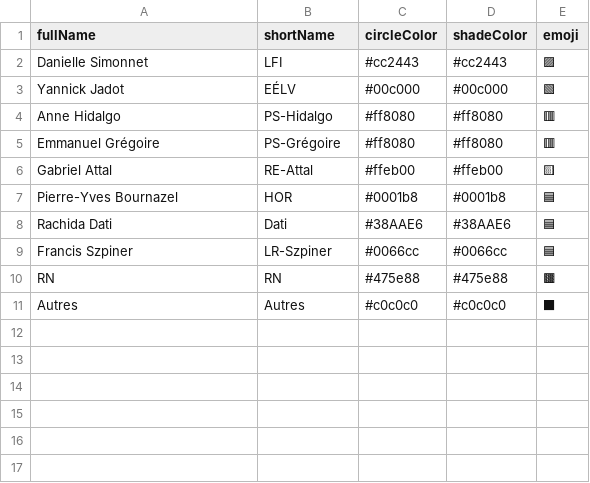
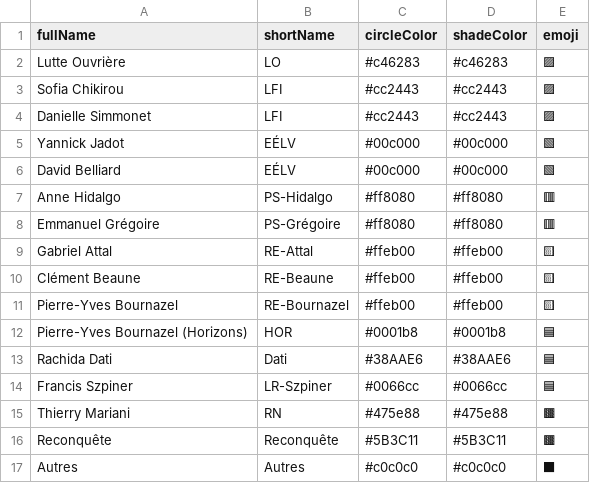
Before and after one commit to J-Rohault-dF/IPGM3-, a CSV file: data/paris/cands/2026.csv, drawn as a sheet.

```diff
--- a/data/paris/cands/2026.csv
+++ b/data/paris/cands/2026.csv
@@ -1,4 +1,7 @@
 fullName;shortName;circleColor;shadeColor;emoji
-Danielle Simonnet;LFI;#cc2443;#cc2443;🟪
+Lutte Ouvrière;LO;#c46283;#c46283;🟪
+Sofia Chikirou;LFI;#cc2443;#cc2443;🟪
+Danielle Simmonet;LFI;#cc2443;#cc2443;🟪
 Yannick Jadot;EÉLV;#00c000;#00c000;🟩
+David Belliard;EÉLV;#00c000;#00c000;🟩
 Anne Hidalgo;PS-Hidalgo;#ff8080;#ff8080;🟥
@@ -6,6 +9,9 @@ Emmanuel Grégoire;PS-Grégoire;#ff8080;#ff8080;🟥
 Gabriel Attal;RE-Attal;#ffeb00;#ffeb00;🟨
-Pierre-Yves Bournazel;HOR;#0001b8;#0001b8;🟦
+Clément Beaune;RE-Beaune;#ffeb00;#ffeb00;🟨
+Pierre-Yves Bournazel;RE-Bournazel;#ffeb00;#ffeb00;🟨
+Pierre-Yves Bournazel (Horizons);HOR;#0001b8;#0001b8;🟦
 Rachida Dati;Dati;#38AAE6;#38AAE6;🟦
 Francis Szpiner;LR-Szpiner;#0066cc;#0066cc;🟦
-RN;RN;#475e88;#475e88;🟫
+Thierry Mariani;RN;#475e88;#475e88;🟫
+Reconquête;Reconquête;#5B3C11;#5B3C11;🟫
 Autres;Autres;#c0c0c0;#c0c0c0;⬛
```
Also changed, not shown: 2 other files.
